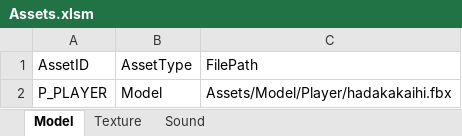
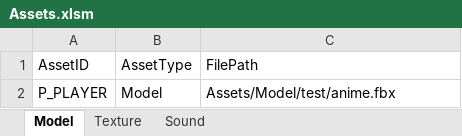
Before and after one commit to IwaiShogo/DirectX_3D_Base, an Excel workbook: DirectX_3D_Base/Tools/Assets.xlsm, sheet Model, drawn as a sheet; values as stored, in another font and other column widths than the file's, no borders; charts and pictures not drawn; the diff names each change by its address in the sheet, - before the commit and + after, or states it on an @@ line.

```diff
--- a/DirectX_3D_Base/Tools/Assets.xlsm (sheet Model)
+++ b/DirectX_3D_Base/Tools/Assets.xlsm (sheet Model)
-C2: Assets/Model/Player/hadakakaihi.fbx
+C2: Assets/Model/test/anime.fbx
```
Also changed, not shown: 15 other files.
